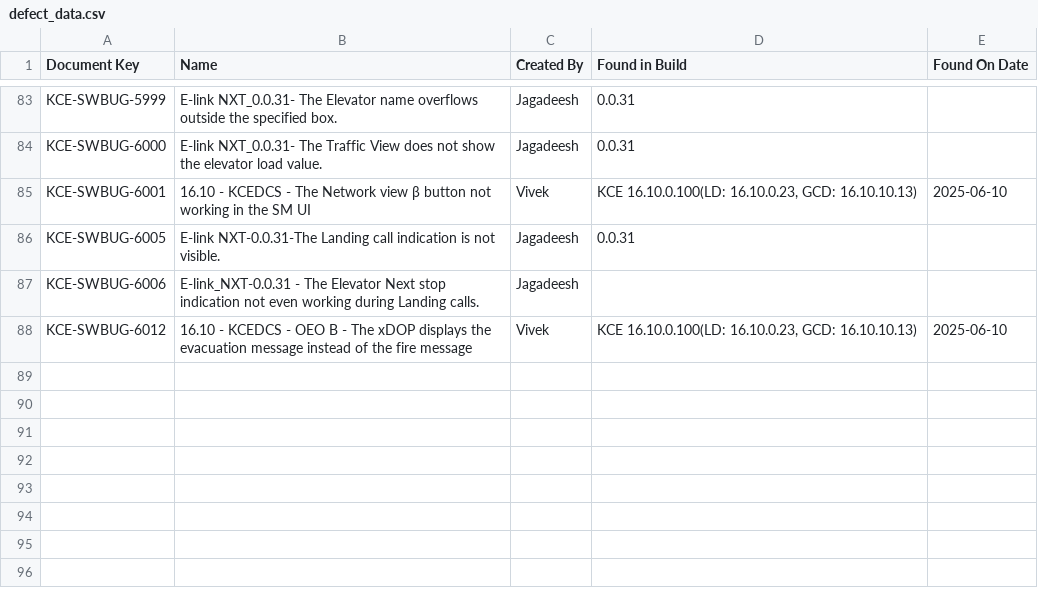
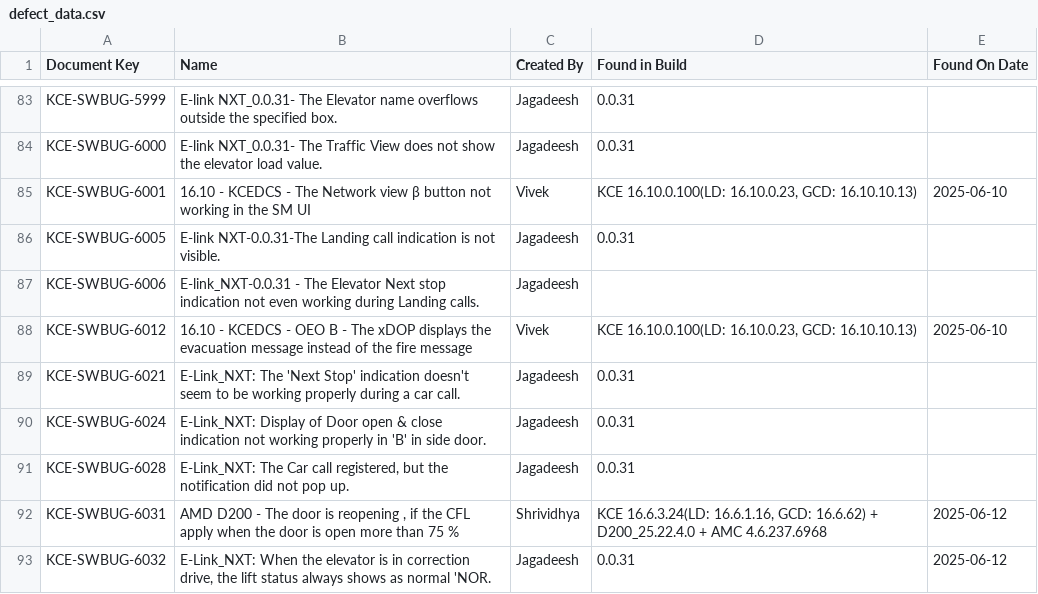
Before and after one commit to DineshGoverthanan/KCE_KPI, a CSV file: defect_data.csv, drawn as a sheet; only a part is shown, gaps mark what is left out; the diff names each change by its address in the sheet, - before the commit and + after, or states it on an @@ line.

```diff
--- a/defect_data.csv
+++ b/defect_data.csv
+row 89: KCE-SWBUG-6021 | E-Link_NXT: The 'Next Stop' indication doesn't seem to be working properly during a car call. | Jagadeesh | 0.0.31
+row 90: KCE-SWBUG-6024 | E-Link_NXT: Display of Door open & close indication not working properly in 'B' in side door. | Jagadeesh | 0.0.31
+row 91: KCE-SWBUG-6028 | E-Link_NXT: The Car call registered, but the notification did not pop up. | Jagadeesh | 0.0.31
+row 92: KCE-SWBUG-6031 | AMD D200 - The door is reopening , if the CFL apply when the door is open more than 75 % | Shrividhya | KCE 16.6.3.24(LD: 16.6.1.16, GCD: 16.6.62) + D200_25.22.4.0 + AMC 4.6.237.6968 | 2025-06-12
+row 93: KCE-SWBUG-6032 | E-Link_NXT: When the elevator is in correction drive, the lift status always shows as normal 'NOR. | Jagadeesh | 0.0.31 | 2025-06-12
```
Also changed, not shown: kp_data.csv, 1 other file.
